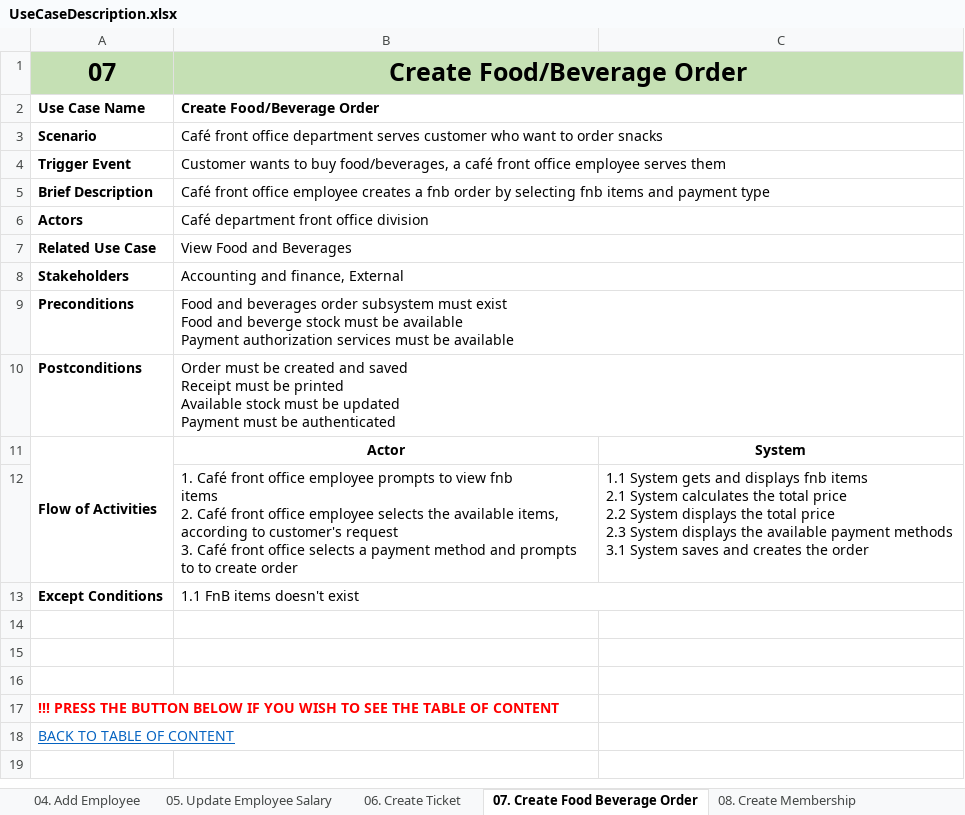
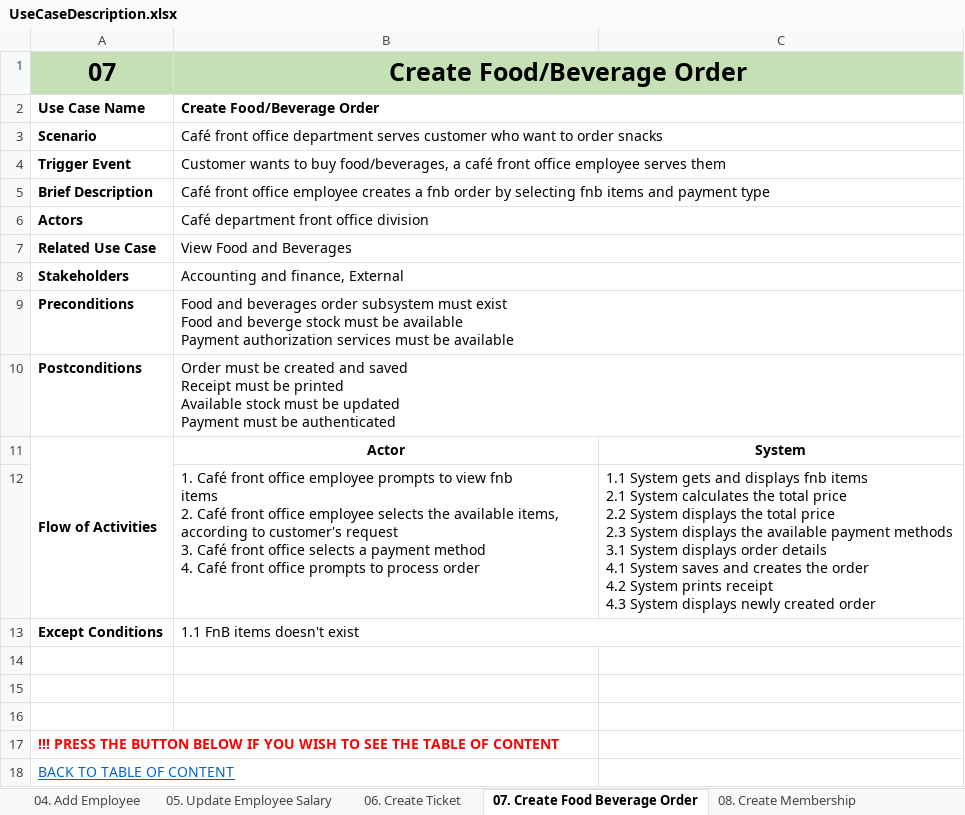
Before and after one commit to KevinChristian30/Stuck-in-the-Movie, an Excel workbook: Analysis/UseCaseDescription.xlsx, sheet 07. Create Food Beverage Order, drawn as a sheet; values as stored, in another font and other column widths than the file's, no borders; ↵ is a line break in a cell; the diff names each change by its address in the sheet, - before the commit and + after, or states it on an @@ line.

```diff
--- a/Analysis/UseCaseDescription.xlsx (sheet 07. Create Food Beverage Order)
+++ b/Analysis/UseCaseDescription.xlsx (sheet 07. Create Food Beverage Order)
-B12: …payment method and prompts to to create order
+B12: …payment method ↵ 4. Café front office prompts to process order
-C12: …3.1 System saves and creates the order
+C12: …3.1 System displays order details ↵ 4.1 System saves and creates the order ↵ 4.2 System prints receipt ↵ 4.3 System displays newly created order
```
Also changed, not shown: sheet 01. Propose Warning Letter, sheet 09. Add Supplier, sheet 06. Create Ticket, sheet 03. Approve or Disapprove Warni, sheet 04. Add Employee, sheet 05. Update Employee Salary, 3 more sheets, 1 other file.
